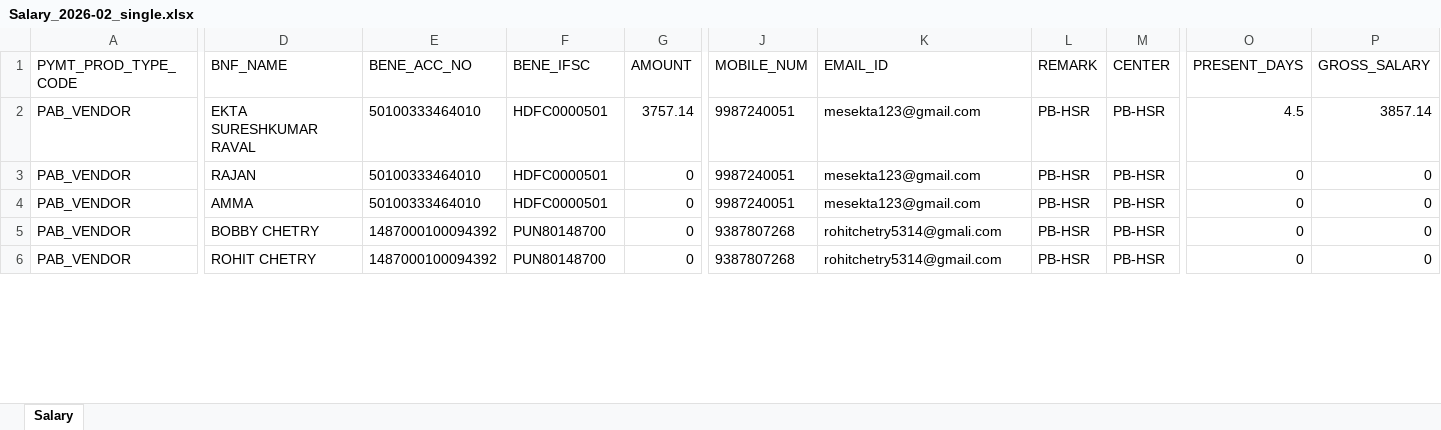
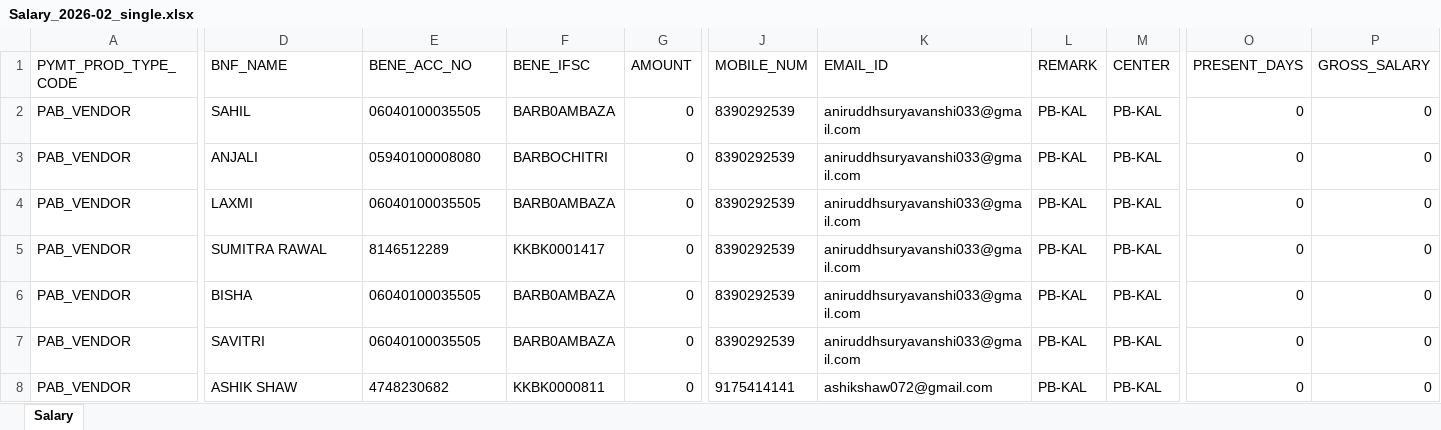
Before and after one commit to bharatwelcomehub/Bharatwelcoemhub, an Excel workbook: backend/static/Salary_2026-02_single.xlsx, sheet Salary, drawn as a sheet; only a part is shown, gaps mark what is left out; values as stored, in another font and other column widths than the file's, no borders; addresses are those after the commit; rows hold the shown columns only; the diff covers the shown part only; the diff names each change by its address in the sheet, - before the commit and + after, or states it on an @@ line.

```diff
--- a/backend/static/Salary_2026-02_single.xlsx (sheet Salary)
+++ b/backend/static/Salary_2026-02_single.xlsx (sheet Salary)
-D2 (BNF_NAME): EKTA SURESHKUMAR RAVAL
+D2 (BNF_NAME): SAHIL
-E2 (BENE_ACC_NO): 50100333464010
+E2 (BENE_ACC_NO): 06040100035505
-F2 (BENE_IFSC): HDFC0000501
+F2 (BENE_IFSC): BARB0AMBAZA
-G2 (AMOUNT): 3757.14
+G2 (AMOUNT): 0
-J2:J4 (MOBILE_NUM): 9987240051
+J2:J4 (MOBILE_NUM): 8390292539
-K2:K4 (EMAIL_ID): mesekta123@gmail.com
+K2:K4 (EMAIL_ID): aniruddhsuryavanshi033@gmail.com
-L2:L5 (REMARK): PB-HSR
+L2:L5 (REMARK): PB-KAL
-M2:M5 (CENTER): PB-HSR
+M2:M5 (CENTER): PB-KAL
-O2 (PRESENT_DAYS): 4.5
+O2 (PRESENT_DAYS): 0
-P2 (GROSS_SALARY): 3857.14
+P2 (GROSS_SALARY): 0
-D3 (BNF_NAME): RAJAN
+D3 (BNF_NAME): ANJALI
-E3 (BENE_ACC_NO): 50100333464010
+E3 (BENE_ACC_NO): 05940100008080
-F3 (BENE_IFSC): HDFC0000501
+F3 (BENE_IFSC): BARBOCHITRI
-D4 (BNF_NAME): AMMA
+D4 (BNF_NAME): LAXMI
-E4 (BENE_ACC_NO): 50100333464010
+E4 (BENE_ACC_NO): 06040100035505
-F4 (BENE_IFSC): HDFC0000501
+F4 (BENE_IFSC): BARB0AMBAZA
-D5 (BNF_NAME): BOBBY CHETRY
+D5 (BNF_NAME): SUMITRA RAWAL
-E5 (BENE_ACC_NO): 1487000100094392
+E5 (BENE_ACC_NO): 8146512289
-F5 (BENE_IFSC): PUN80148700
+F5 (BENE_IFSC): KKBK0001417
-J5 (MOBILE_NUM): 9387807268
+J5 (MOBILE_NUM): 8390292539
-K5 (EMAIL_ID): rohitchetry5314@gmali.com
+K5 (EMAIL_ID): aniruddhsuryavanshi033@gmail.com
+row 6: PAB_VENDOR | BISHA | 06040100035505 | BARB0AMBAZA | 0 | 8390292539 | aniruddhsuryavanshi033@gmail.com | PB-KAL | PB-KAL | 0 | 0
+row 7: PAB_VENDOR | SAVITRI | 06040100035505 | BARB0AMBAZA | 0 | 8390292539 | aniruddhsuryavanshi033@gmail.com | PB-KAL | PB-KAL | 0 | 0
-D8 (BNF_NAME): ROHIT CHETRY
+D8 (BNF_NAME): ASHIK SHAW
-E8 (BENE_ACC_NO): 1487000100094392
+E8 (BENE_ACC_NO): 4748230682
-F8 (BENE_IFSC): PUN80148700
+F8 (BENE_IFSC): KKBK0000811
-J8 (MOBILE_NUM): 9387807268
+J8 (MOBILE_NUM): 9175414141
-K8 (EMAIL_ID): rohitchetry5314@gmail.com
+K8 (EMAIL_ID): ashikshaw072@gmail.com
-L8 (REMARK): PB-HSR
+L8 (REMARK): PB-KAL
-M8 (CENTER): PB-HSR
+M8 (CENTER): PB-KAL
```
Also changed, not shown: 2 added rows and 79 edited cells elsewhere in this sheet.
